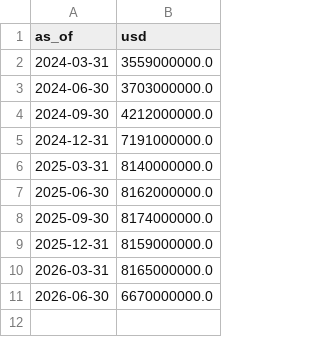
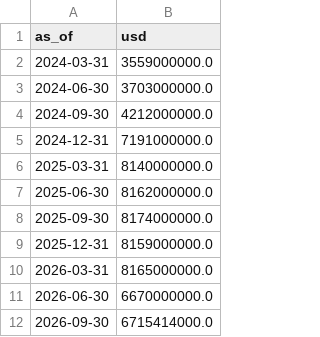
Before and after one commit to iamleoluo/master_capital_structure, a CSV file: data/obs/xbrl_debt.csv, drawn as a sheet.

```diff
--- a/data/obs/xbrl_debt.csv
+++ b/data/obs/xbrl_debt.csv
@@ -11 +11,2 @@ as_of,usd
 2026-06-30,6670000000.0
+2026-09-30,6715414000.0
```
Also changed, not shown: data/obs/preferred_balances.csv, data/obs/share_counts.csv, 29 other files.
